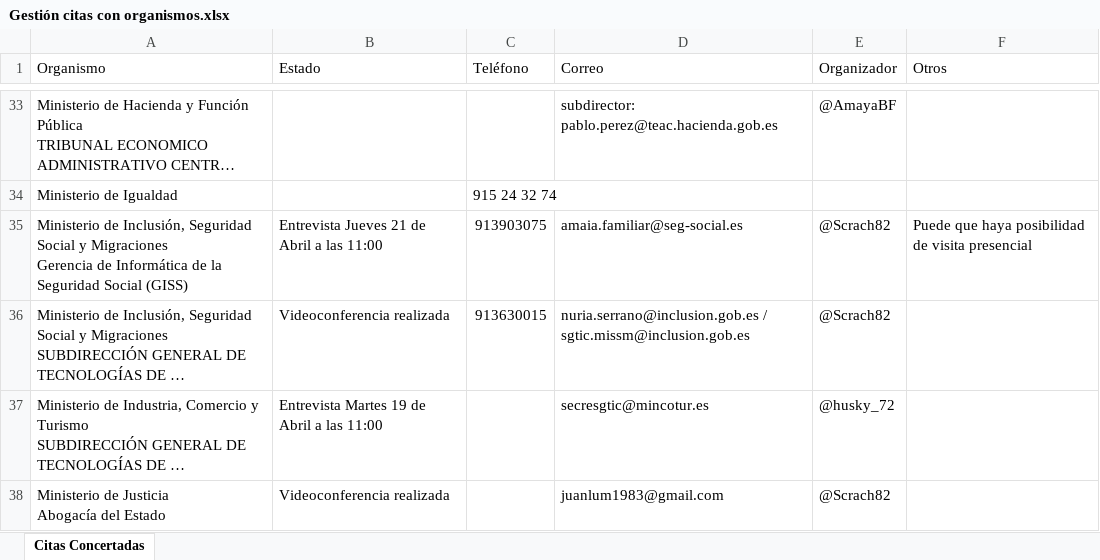
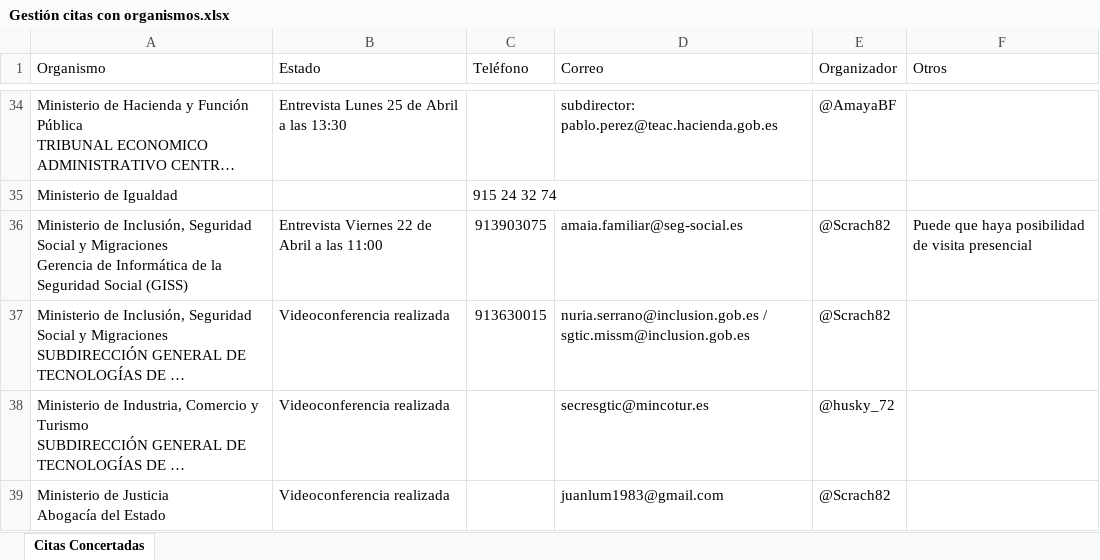
Before and after one commit to Grupo-Aprobados-TAI-2019/eleccion-destinos-2022, an Excel workbook: Gestión citas con organismos.xlsx, sheet Citas Concertadas, drawn as a sheet; only a part is shown, gaps mark what is left out; long unchanged cells end in …; values as stored, in another font and other column widths than the file's, no cell formats; charts and pictures not drawn; addresses are those after the commit; the diff covers the shown part only; the diff names each change by its address in the sheet, - before the commit and + after, or states it on an @@ line.

```diff
--- a/Gestión citas con organismos.xlsx (sheet Citas Concertadas)
+++ b/Gestión citas con organismos.xlsx (sheet Citas Concertadas)
-B34 (Estado): (empty)
+B34 (Estado): Entrevista Lunes 25 de Abril a las 13:30
-B36 (Estado): Entrevista Jueves 21 de Abril a las 11:00
+B36 (Estado): Entrevista Viernes 22 de Abril a las 11:00
-B38 (Estado): Entrevista Martes 19 de Abril a las 11:00
+B38 (Estado): Videoconferencia realizada
```
Also changed, not shown: 4 added rows, 3 removed rows and 28 edited cells elsewhere in this sheet, cell formats, Aprobados TAI 2019.xlsx, Condiciones reales destinos.xlsx, 37 other files.
